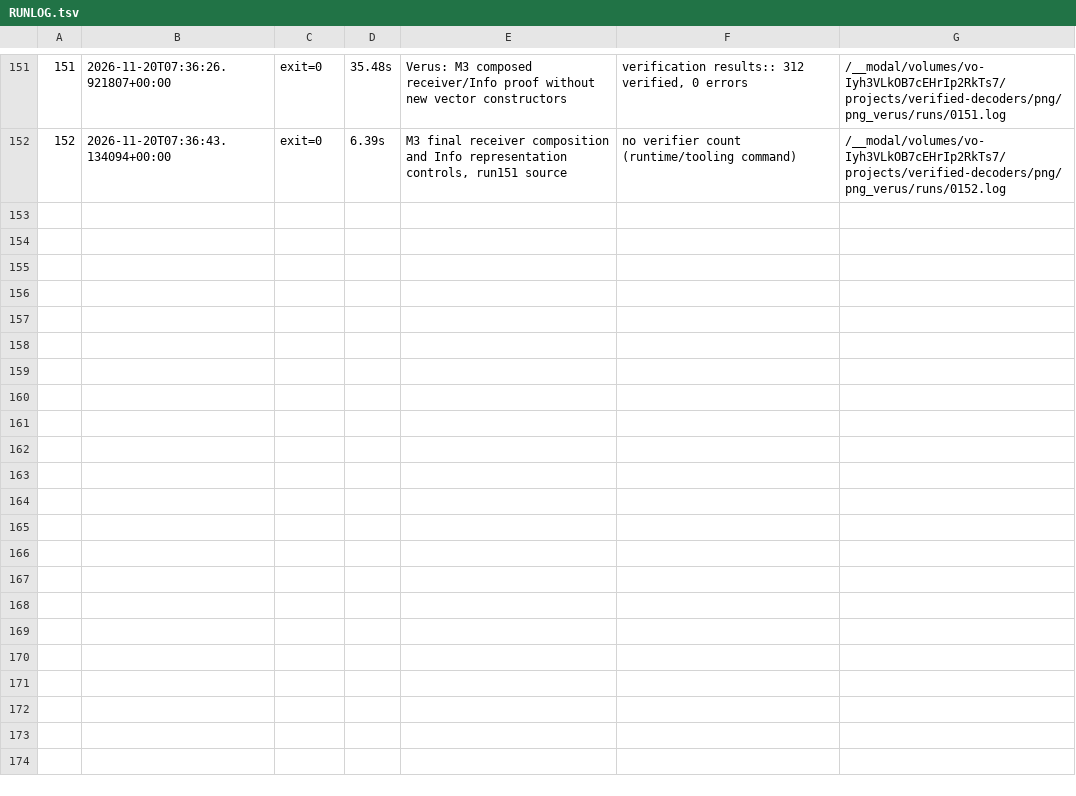
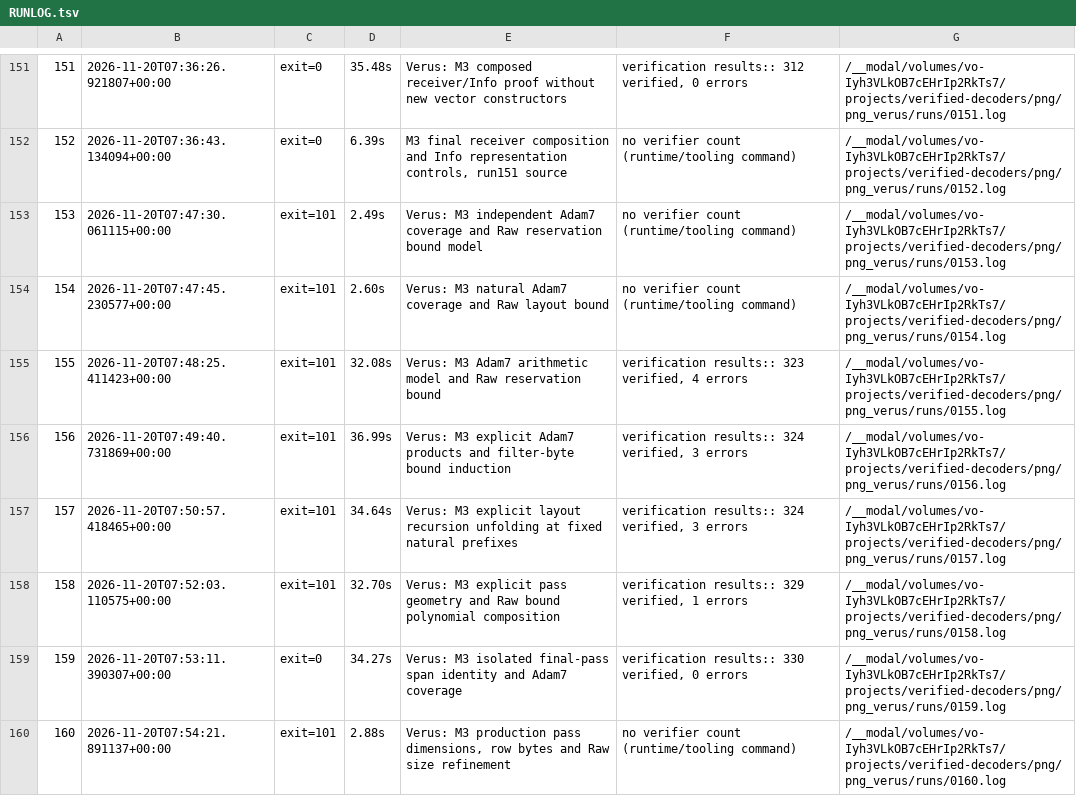
Before and after one commit to DpEpsilon/verified-rust-image-decoders, a TSV file: png/png_verus/RUNLOG.tsv, drawn as a sheet; only a part is shown, gaps mark what is left out; the diff covers the shown part only.

```diff
--- a/png/png_verus/RUNLOG.tsv
+++ b/png/png_verus/RUNLOG.tsv
@@ -152 +152,9 @@
 152	2026-11-20T07:36:43.134094+00:00	exit=0	6.39s	M3 final receiver composition and Info representation controls, run151 source	no verifier count (runtime/tooling command)	/__modal/volumes/vo-Iyh3VLkOB7cEHrIp2RkTs7/projects/verified-decoders/png/png_verus/runs/0152.log
+153	2026-11-20T07:47:30.061115+00:00	exit=101	2.49s	Verus: M3 independent Adam7 coverage and Raw reservation bound model	no verifier count (runtime/tooling command)	/__modal/volumes/vo-Iyh3VLkOB7cEHrIp2RkTs7/projects/verified-decoders/png/png_verus/runs/0153.log
+154	2026-11-20T07:47:45.230577+00:00	exit=101	2.60s	Verus: M3 natural Adam7 coverage and Raw layout bound	no verifier count (runtime/tooling command)	/__modal/volumes/vo-Iyh3VLkOB7cEHrIp2RkTs7/projects/verified-decoders/png/png_verus/runs/0154.log
+155	2026-11-20T07:48:25.411423+00:00	exit=101	32.08s	Verus: M3 Adam7 arithmetic model and Raw reservation bound	verification results:: 323 verified, 4 errors	/__modal/volumes/vo-Iyh3VLkOB7cEHrIp2RkTs7/projects/verified-decoders/png/png_verus/runs/0155.log
+156	2026-11-20T07:49:40.731869+00:00	exit=101	36.99s	Verus: M3 explicit Adam7 products and filter-byte bound induction	verification results:: 324 verified, 3 errors	/__modal/volumes/vo-Iyh3VLkOB7cEHrIp2RkTs7/projects/verified-decoders/png/png_verus/runs/0156.log
+157	2026-11-20T07:50:57.418465+00:00	exit=101	34.64s	Verus: M3 explicit layout recursion unfolding at fixed natural prefixes	verification results:: 324 verified, 3 errors	/__modal/volumes/vo-Iyh3VLkOB7cEHrIp2RkTs7/projects/verified-decoders/png/png_verus/runs/0157.log
+158	2026-11-20T07:52:03.110575+00:00	exit=101	32.70s	Verus: M3 explicit pass geometry and Raw bound polynomial composition	verification results:: 329 verified, 1 errors	/__modal/volumes/vo-Iyh3VLkOB7cEHrIp2RkTs7/projects/verified-decoders/png/png_verus/runs/0158.log
+159	2026-11-20T07:53:11.390307+00:00	exit=0	34.27s	Verus: M3 isolated final-pass span identity and Adam7 coverage	verification results:: 330 verified, 0 errors	/__modal/volumes/vo-Iyh3VLkOB7cEHrIp2RkTs7/projects/verified-decoders/png/png_verus/runs/0159.log
+160	2026-11-20T07:54:21.891137+00:00	exit=101	2.88s	Verus: M3 production pass dimensions, row bytes and Raw size refinement	no verifier count (runtime/tooling command)	/__modal/volumes/vo-Iyh3VLkOB7cEHrIp2RkTs7/projects/verified-decoders/png/png_verus/runs/0160.log
```
Also changed, not shown: 8 added rows elsewhere in this file, 43 other files.
